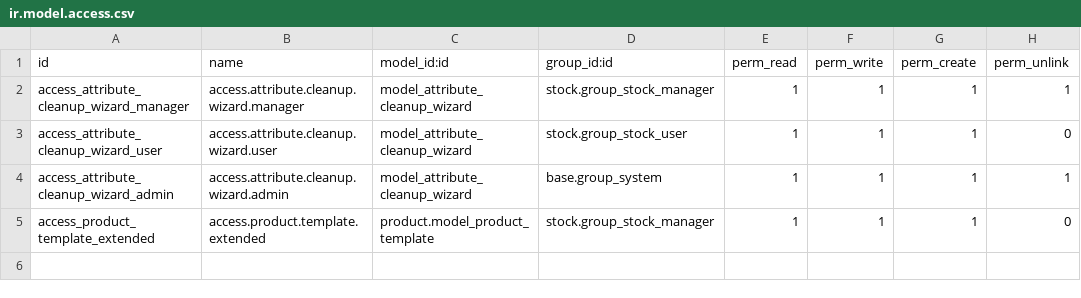
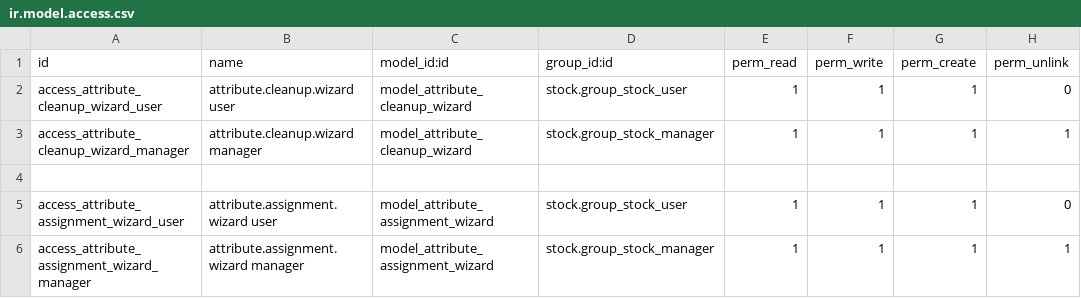
Before and after one commit to yakhras/transfer_limitation, a CSV file: product_attribute/security/ir.model.access.csv, drawn as a sheet.

```diff
--- a/product_attribute/security/ir.model.access.csv
+++ b/product_attribute/security/ir.model.access.csv
@@ -1,5 +1,6 @@
 id,name,model_id:id,group_id:id,perm_read,perm_write,perm_create,perm_unlink
-access_attribute_cleanup_wizard_manager,access.attribute.cleanup.wizard.manager,model_attribute_cleanup_wizard,stock.group_stock_manager,1,1,1,1
-access_attribute_cleanup_wizard_user,access.attribute.cleanup.wizard.user,model_attribute_cleanup_wizard,stock.group_stock_user,1,1,1,0
-access_attribute_cleanup_wizard_admin,access.attribute.cleanup.wizard.admin,model_attribute_cleanup_wizard,base.group_system,1,1,1,1
-access_product_template_extended,access.product.template.extended,product.model_product_template,stock.group_stock_manager,1,1,1,0
+access_attribute_cleanup_wizard_user,attribute.cleanup.wizard user,model_attribute_cleanup_wizard,stock.group_stock_user,1,1,1,0
+access_attribute_cleanup_wizard_manager,attribute.cleanup.wizard manager,model_attribute_cleanup_wizard,stock.group_stock_manager,1,1,1,1
+
+access_attribute_assignment_wizard_user,attribute.assignment.wizard user,model_attribute_assignment_wizard,stock.group_stock_user,1,1,1,0
+access_attribute_assignment_wizard_manager,attribute.assignment.wizard manager,model_attribute_assignment_wizard,stock.group_stock_manager,1,1,1,1
```
Also changed, not shown: 5 other files.
